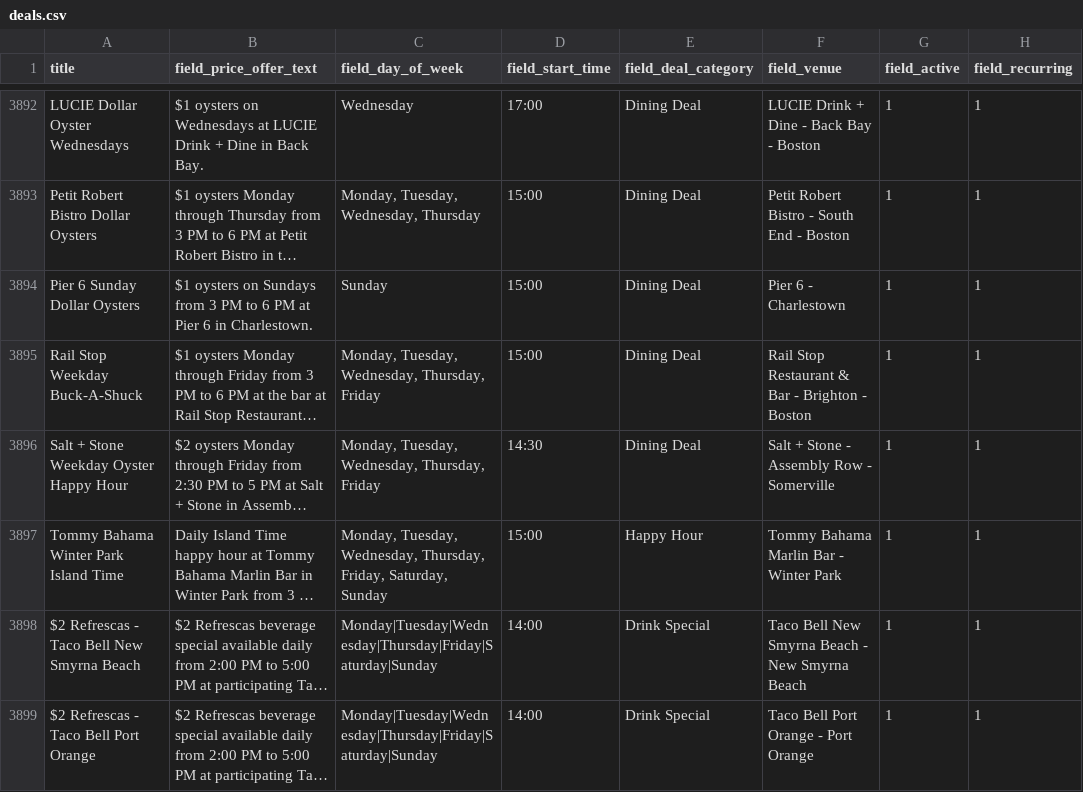
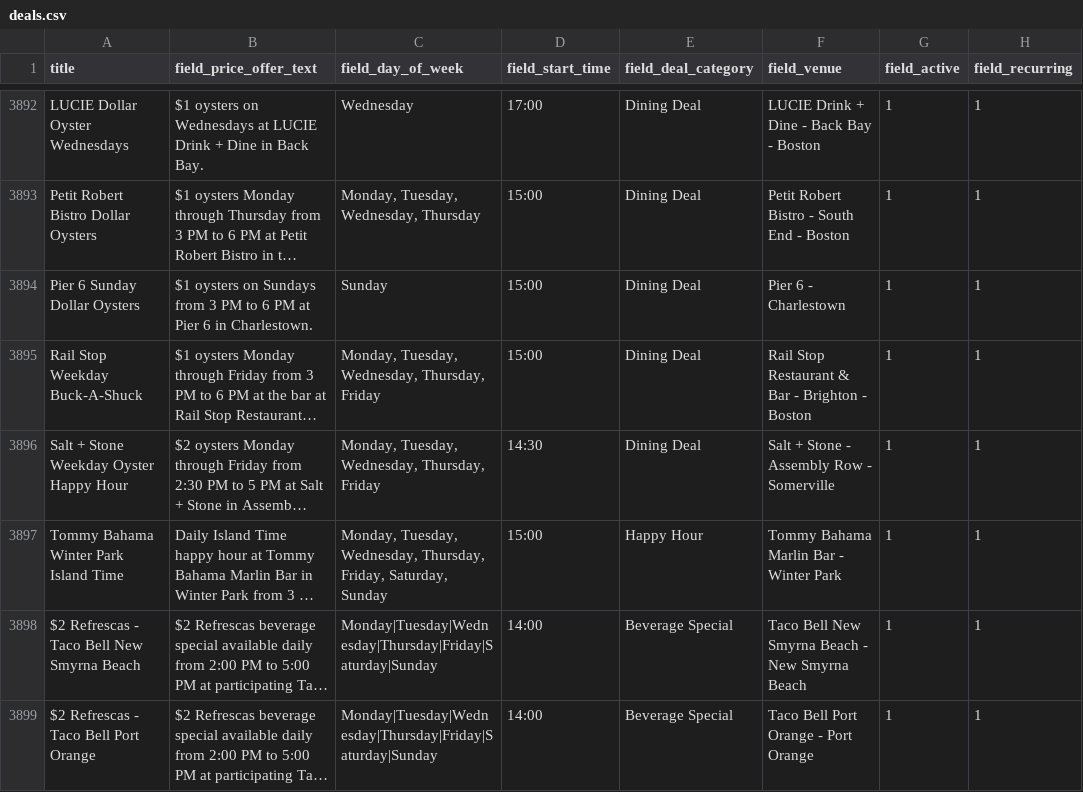
Before and after one commit to netboss/spotdeals, a CSV file: web/modules/custom/spotdeals_import/data/deals.csv, drawn as a sheet; only a part is shown, gaps mark what is left out; long unchanged cells end in …; the diff names each change by its address in the sheet, - before the commit and + after, or states it on an @@ line.

Commit message:
SD-153: Update Taco Bell venues and deals

```diff
--- a/web/modules/custom/spotdeals_import/data/deals.csv
+++ b/web/modules/custom/spotdeals_import/data/deals.csv
-E3898:E3899 (field_deal_category): Drink Special
+E3898:E3899 (field_deal_category): Beverage Special
```
Also changed, not shown: 1 other file.
